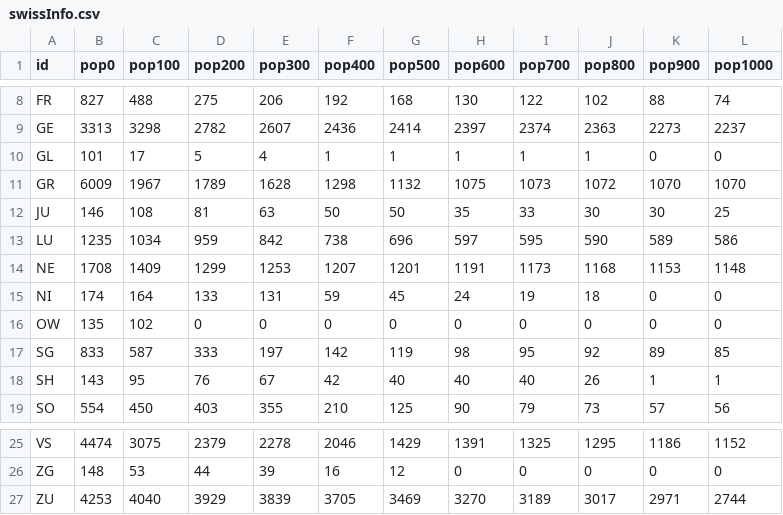
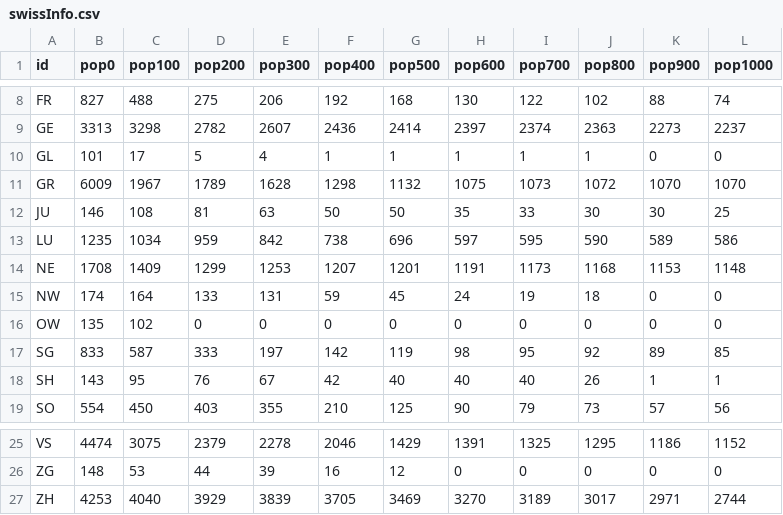
Before and after one commit to dracoanguis/animal-dashbord, a CSV file: Data/swissInfo.csv, drawn as a sheet; only a part is shown, gaps mark what is left out.

```diff
--- a/Data/swissInfo.csv
+++ b/Data/swissInfo.csv
@@ -14,3 +14,3 @@ LU,1235,1034,959,842,738,696,597,595,590,589,586
 NE,1708,1409,1299,1253,1207,1201,1191,1173,1168,1153,1148
-NI,174,164,133,131,59,45,24,19,18,0,0
+NW,174,164,133,131,59,45,24,19,18,0,0
 OW,135,102,0,0,0,0,0,0,0,0,0
@@ -26,2 +26,2 @@ VS,4474,3075,2379,2278,2046,1429,1391,1325,1295,1186,1152
 ZG,148,53,44,39,16,12,0,0,0,0,0
-ZU,4253,4040,3929,3839,3705,3469,3270,3189,3017,2971,2744
+ZH,4253,4040,3929,3839,3705,3469,3270,3189,3017,2971,2744
```
Also changed, not shown: 2 other files.
